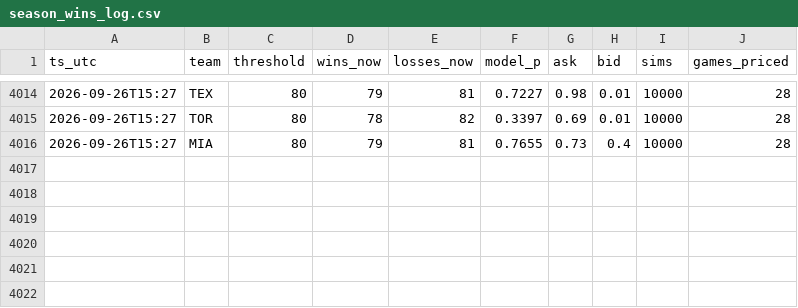
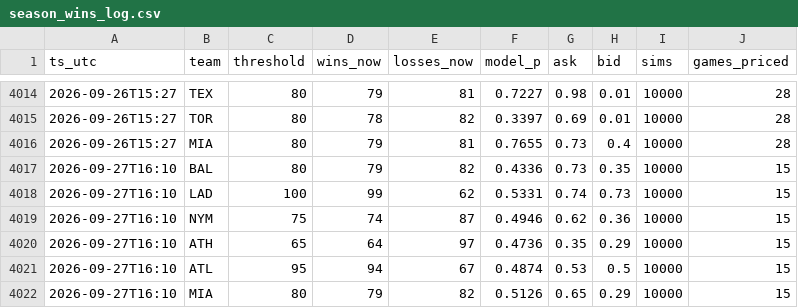
Before and after one commit to gopalaakkrishna/sports-model, a CSV file: data/processed/season_wins_log.csv, drawn as a sheet; only a part is shown, gaps mark what is left out; the diff names each change by its address in the sheet, - before the commit and + after, or states it on an @@ line.

```diff
--- a/data/processed/season_wins_log.csv
+++ b/data/processed/season_wins_log.csv
+row 4017: 2026-09-27T16:10 | BAL | 80 | 79 | 82 | 0.4336 | 0.73 | 0.35 | 10000 | 15
+row 4018: 2026-09-27T16:10 | LAD | 100 | 99 | 62 | 0.5331 | 0.74 | 0.73 | 10000 | 15
+row 4019: 2026-09-27T16:10 | NYM | 75 | 74 | 87 | 0.4946 | 0.62 | 0.36 | 10000 | 15
+row 4020: 2026-09-27T16:10 | ATH | 65 | 64 | 97 | 0.4736 | 0.35 | 0.29 | 10000 | 15
+row 4021: 2026-09-27T16:10 | ATL | 95 | 94 | 67 | 0.4874 | 0.53 | 0.5 | 10000 | 15
+row 4022: 2026-09-27T16:10 | MIA | 80 | 79 | 82 | 0.5126 | 0.65 | 0.29 | 10000 | 15
```
Also changed, not shown: 2 other files.
